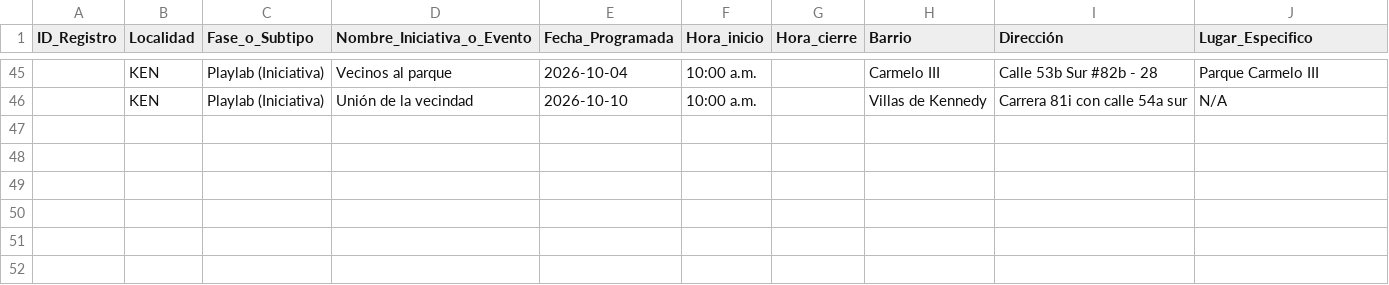
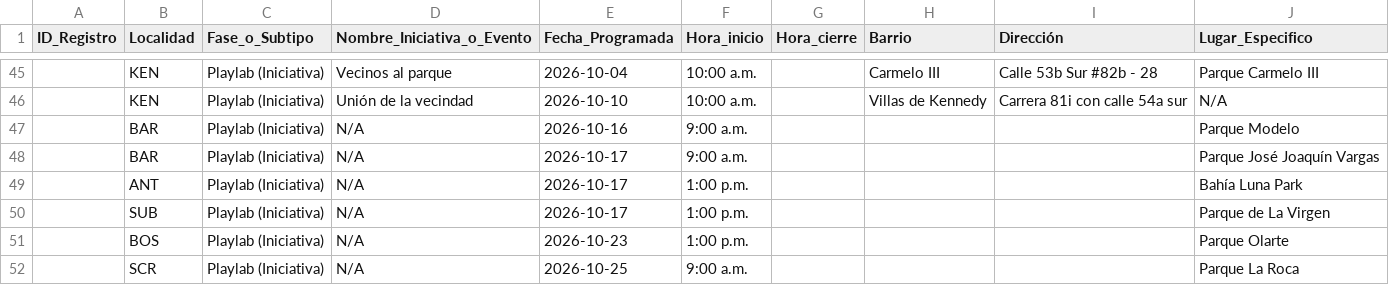
Before and after one commit to soy-juandi/recreolab-data, a CSV file: recreolab_matriz.csv, drawn as a sheet; only a part is shown, gaps mark what is left out; the diff names each change by its address in the sheet, - before the commit and + after, or states it on an @@ line.

```diff
--- a/recreolab_matriz.csv
+++ b/recreolab_matriz.csv
+row 47:  | BAR | Playlab (Iniciativa) | N/A | 2026-10-16 | 9:00 a.m. |  |  |  | Parque Modelo
+row 48:  | BAR | Playlab (Iniciativa) | N/A | 2026-10-17 | 9:00 a.m. |  |  |  | Parque José Joaquín Vargas
+row 49:  | ANT | Playlab (Iniciativa) | N/A | 2026-10-17 | 1:00 p.m. |  |  |  | Bahía Luna Park
+row 50:  | SUB | Playlab (Iniciativa) | N/A | 2026-10-17 | 1:00 p.m. |  |  |  | Parque de La Virgen
+row 51:  | BOS | Playlab (Iniciativa) | N/A | 2026-10-23 | 1:00 p.m. |  |  |  | Parque Olarte
+row 52:  | SCR | Playlab (Iniciativa) | N/A | 2026-10-25 | 9:00 a.m. |  |  |  | Parque La Roca
```
